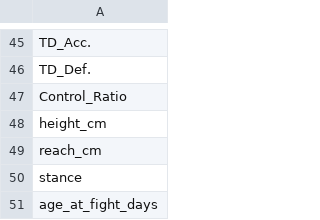
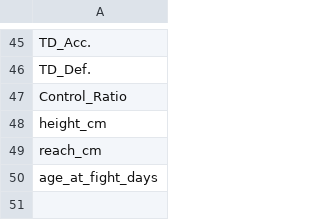
Before and after one commit to Mocodafrog/UFC_Predictor, a CSV file: data/columnas_X.csv, drawn as a sheet; only a part is shown, gaps mark what is left out.

Commit message:
feat: merge profile data into fight stats

```diff
--- a/data/columnas_X.csv
+++ b/data/columnas_X.csv
@@ -49,3 +49,2 @@ height_cm
 reach_cm
-stance
 age_at_fight_days
```
Also changed, not shown: 1 other file.
